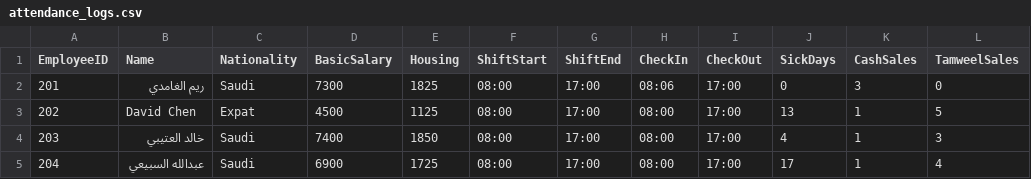
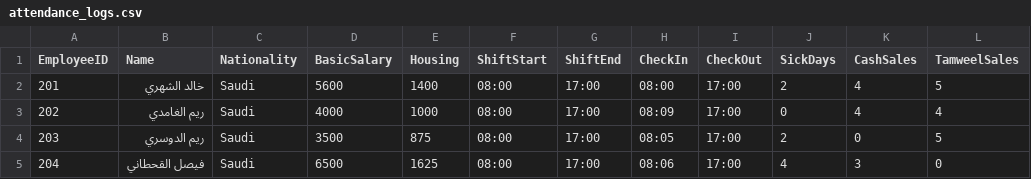
Before and after one commit to tawfikahmed123/balubied-payroll-agent, a CSV file: attendance_logs.csv, drawn as a sheet; only a part is shown; the diff covers the shown part only.

```diff
--- a/attendance_logs.csv
+++ b/attendance_logs.csv
@@ -1,5 +1,5 @@
 EmployeeID,Name,Nationality,BasicSalary,Housing,ShiftStart,ShiftEnd,CheckIn,CheckOut,SickDays,CashSales,TamweelSales
-201,ريم الغامدي,Saudi,7300,1825,08:00,17:00,08:06,17:00,0,3,0
-202,David Chen,Expat,4500,1125,08:00,17:00,08:00,17:00,13,1,5
-203,خالد العتيبي,Saudi,7400,1850,08:00,17:00,08:00,17:00,4,1,3
-204,عبدالله السبيعي,Saudi,6900,1725,08:00,17:00,08:00,17:00,17,1,4
+201,خالد الشهري,Saudi,5600,1400,08:00,17:00,08:00,17:00,2,4,5
+202,ريم الغامدي,Saudi,4000,1000,08:00,17:00,08:09,17:00,0,4,4
+203,ريم الدوسري,Saudi,3500,875,08:00,17:00,08:05,17:00,2,0,5
+204,فيصل القحطاني,Saudi,6500,1625,08:00,17:00,08:06,17:00,4,3,0
```
Also changed, not shown: 31 edited cells elsewhere in this file, 1 other file.
